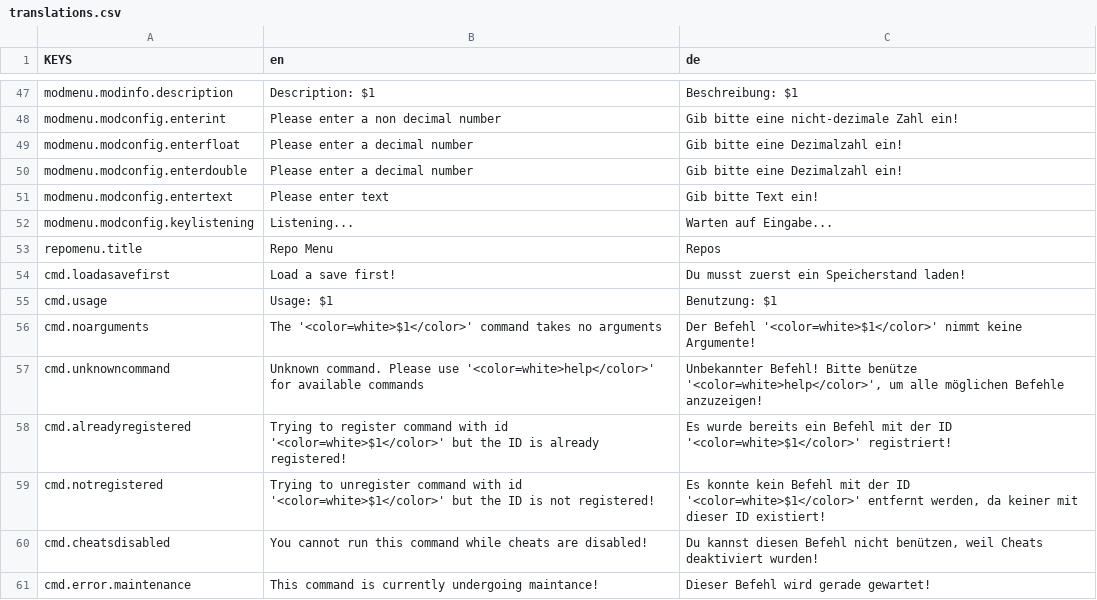
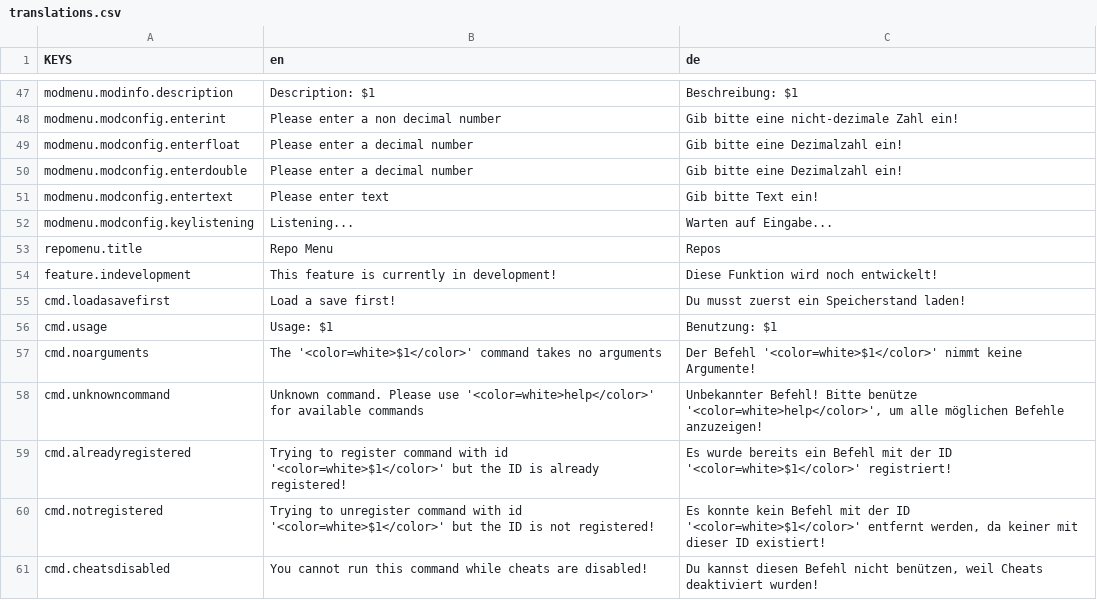
Before and after one commit to ThatFinnDev/SR2E, a CSV file: SR2EssentialsMod/translations.csv, drawn as a sheet; only a part is shown, gaps mark what is left out; the shorter side is filled out with more unchanged rows.

```diff
--- a/SR2EssentialsMod/translations.csv
+++ b/SR2EssentialsMod/translations.csv
@@ -53,2 +53,3 @@ modmenu.modconfig.keylistening,"Listening...",Warten auf Eingabe...
 repomenu.title,Repo Menu,Repos
+feature.indevelopment,This feature is currently in development!,Diese Funktion wird noch entwickelt!
 cmd.loadasavefirst,"Load a save first!",Du musst zuerst ein Speicherstand laden!
```
Also changed, not shown: 34 other files.
